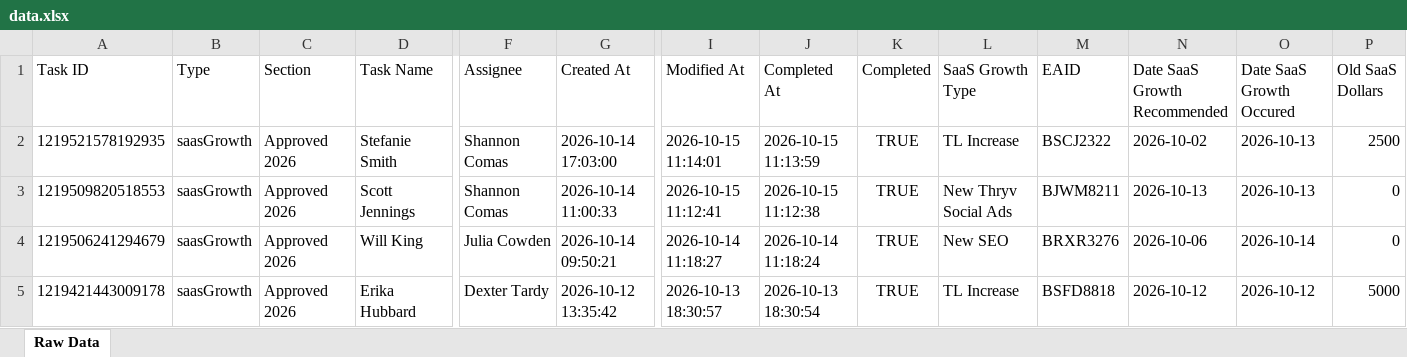
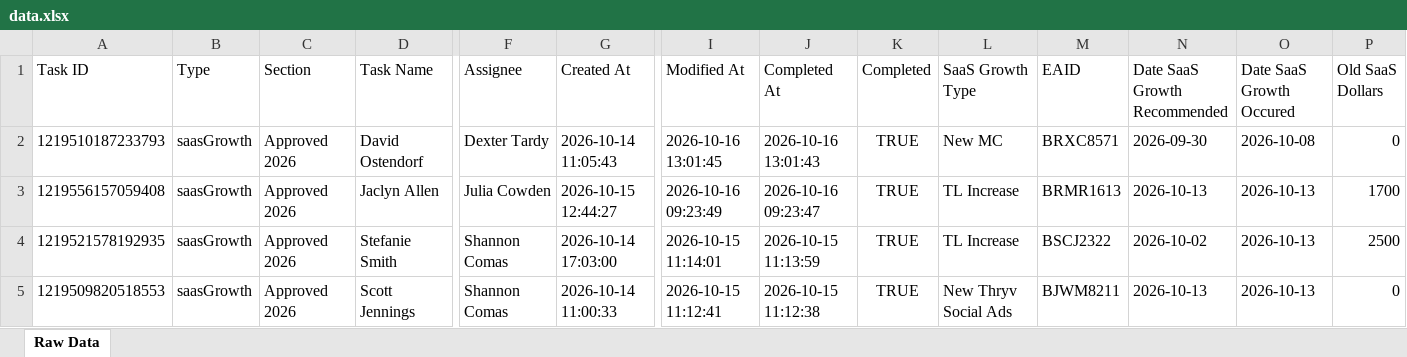
Before and after one commit to timramosthryv/saas-growth-dashboard, an Excel workbook: data.xlsx, sheet Raw Data, drawn as a sheet; only a part is shown, gaps mark what is left out; the shorter side is filled out with more unchanged rows; values as stored, in another font and other column widths than the file's, no borders; rows hold the shown columns only; the diff names each change by its address in the sheet, - before the commit and + after, or states it on an @@ line.

```diff
--- a/data.xlsx (sheet Raw Data)
+++ b/data.xlsx (sheet Raw Data)
+row 2: 1219510187233793 | saasGrowth | Approved 2026 | David Ostendorf | Dexter Tardy | 2026-10-14 11:05:43 | 2026-10-16 13:01:45 | 2026-10-16 13:01:43 | TRUE | New MC | BRXC8571 | 2026-09-30 | 2026-10-08 | 0
+row 3: 1219556157059408 | saasGrowth | Approved 2026 | Jaclyn Allen | Julia Cowden | 2026-10-15 12:44:27 | 2026-10-16 09:23:49 | 2026-10-16 09:23:47 | TRUE | TL Increase | BRMR1613 | 2026-10-13 | 2026-10-13 | 1700
```
Also changed, not shown: 1 other file.
